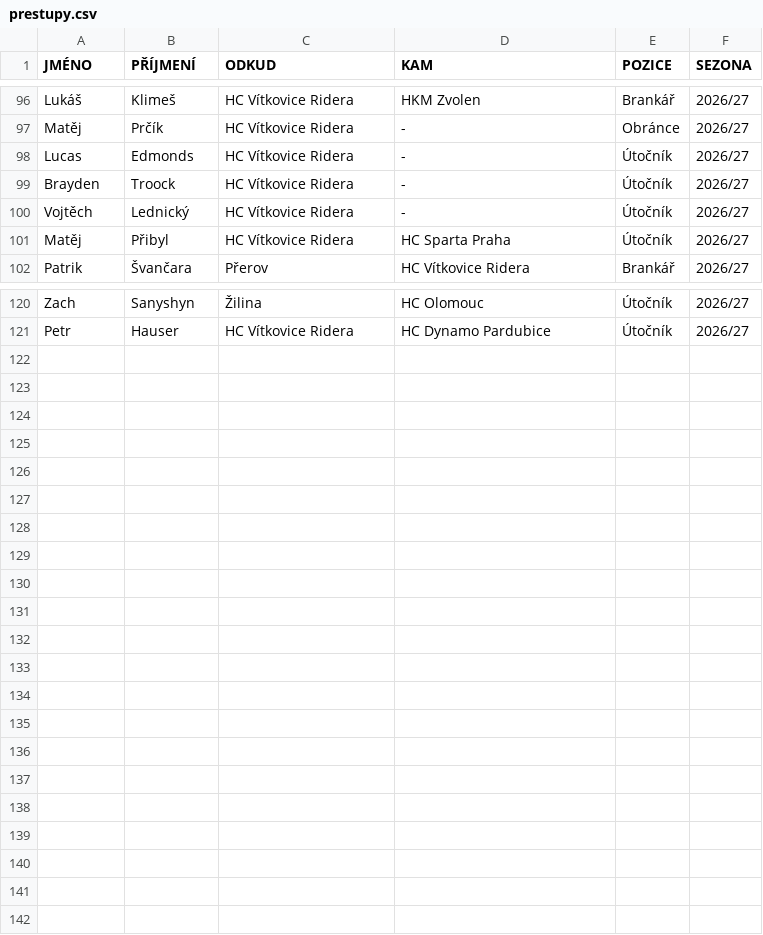
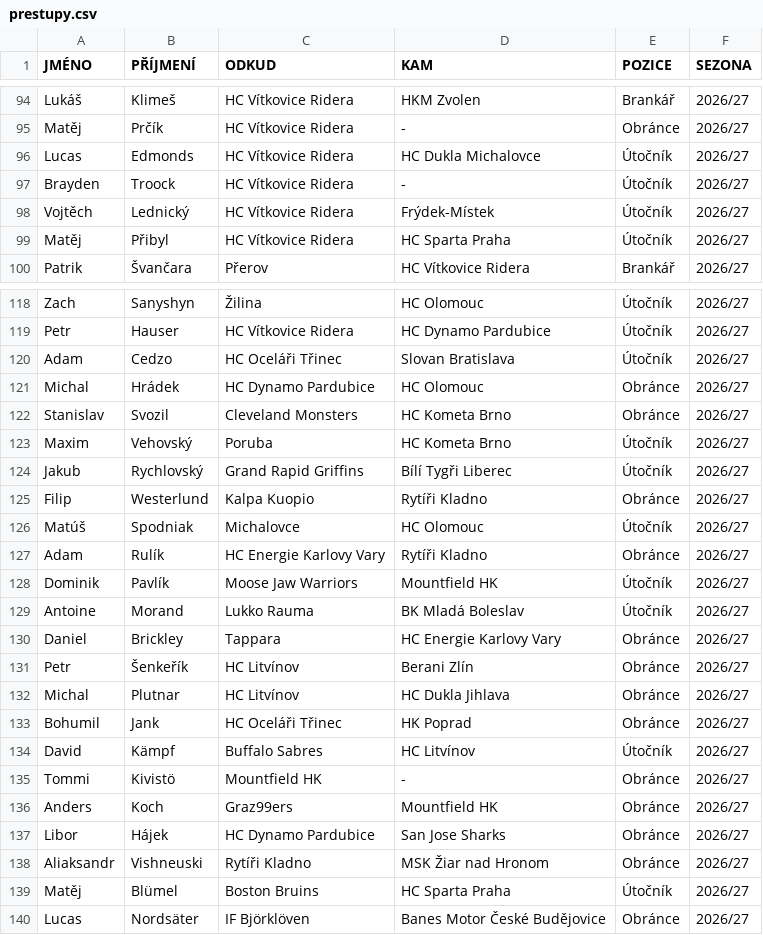
Before and after one commit to Adamos1511/ELH_IceStats, a CSV file: prestupy.csv, drawn as a sheet; only a part is shown, gaps mark what is left out; the diff covers the shown part only.

Commit message:
Add files via upload

```diff
--- a/prestupy.csv
+++ b/prestupy.csv
@@ -97,5 +95,5 @@ Lukáš;Klimeš;HC Vítkovice Ridera ;HKM Zvolen;Brankář;2026/27
 Matěj;Prčík;HC Vítkovice Ridera ;-;Obránce;2026/27
-Lucas;Edmonds;HC Vítkovice Ridera ;-;Útočník;2026/27
+Lucas;Edmonds;HC Vítkovice Ridera ;HC Dukla Michalovce;Útočník;2026/27
 Brayden;Troock;HC Vítkovice Ridera ;-;Útočník;2026/27
-Vojtěch;Lednický;HC Vítkovice Ridera ;-;Útočník;2026/27
+Vojtěch;Lednický;HC Vítkovice Ridera ;Frýdek-Místek;Útočník;2026/27
 Matěj;Přibyl;HC Vítkovice Ridera ;HC Sparta Praha ;Útočník;2026/27
@@ -121 +119,22 @@ Zach;Sanyshyn;Žilina;HC Olomouc ;Útočník;2026/27
 Petr ;Hauser;HC Vítkovice Ridera ;HC Dynamo Pardubice ;Útočník;2026/27
+Adam;Cedzo;HC Oceláři Třinec ;Slovan Bratislava;Útočník;2026/27
+Michal;Hrádek;HC Dynamo Pardubice ;HC Olomouc ;Obránce;2026/27
+Stanislav;Svozil;Cleveland Monsters;HC Kometa Brno ;Obránce;2026/27
+Maxim;Vehovský;Poruba;HC Kometa Brno ;Útočník;2026/27
+Jakub;Rychlovský;Grand Rapid Griffins;Bílí Tygři Liberec ;Útočník;2026/27
+Filip;Westerlund;Kalpa Kuopio;Rytíři Kladno;Obránce;2026/27
+Matúš;Spodniak;Michalovce;HC Olomouc ;Útočník;2026/27
+Adam;Rulík;HC Energie Karlovy Vary ;Rytíři Kladno;Obránce;2026/27
+Dominik;Pavlík;Moose Jaw Warriors;Mountfield HK ;Útočník;2026/27
+Antoine;Morand;Lukko Rauma;BK Mladá Boleslav ;Útočník;2026/27
+Daniel;Brickley;Tappara ;HC Energie Karlovy Vary ;Obránce;2026/27
+Petr ;Šenkeřík;HC Litvínov ;Berani Zlín;Obránce;2026/27
+Michal;Plutnar;HC Litvínov ;HC Dukla Jihlava;Obránce;2026/27
+Bohumil ;Jank;HC Oceláři Třinec ;HK Poprad;Obránce;2026/27
+David;Kämpf;Buffalo Sabres;HC Litvínov;Útočník;2026/27
+Tommi;Kivistö;Mountfield HK;-;Obránce;2026/27
+Anders;Koch;Graz99ers;Mountfield HK ;Obránce;2026/27
+Libor;Hájek;HC Dynamo Pardubice ;San Jose Sharks;Obránce;2026/27
+Aliaksandr;Vishneuski;Rytíři Kladno;MSK Žiar nad Hronom;Obránce;2026/27
+Matěj ;Blümel;Boston Bruins;HC Sparta Praha ;Útočník;2026/27
+Lucas;Nordsäter;IF Björklöven;Banes Motor České Budějovice ;Obránce;2026/27
```
Also changed, not shown: 2 removed rows and 14 edited cells elsewhere in this file.
